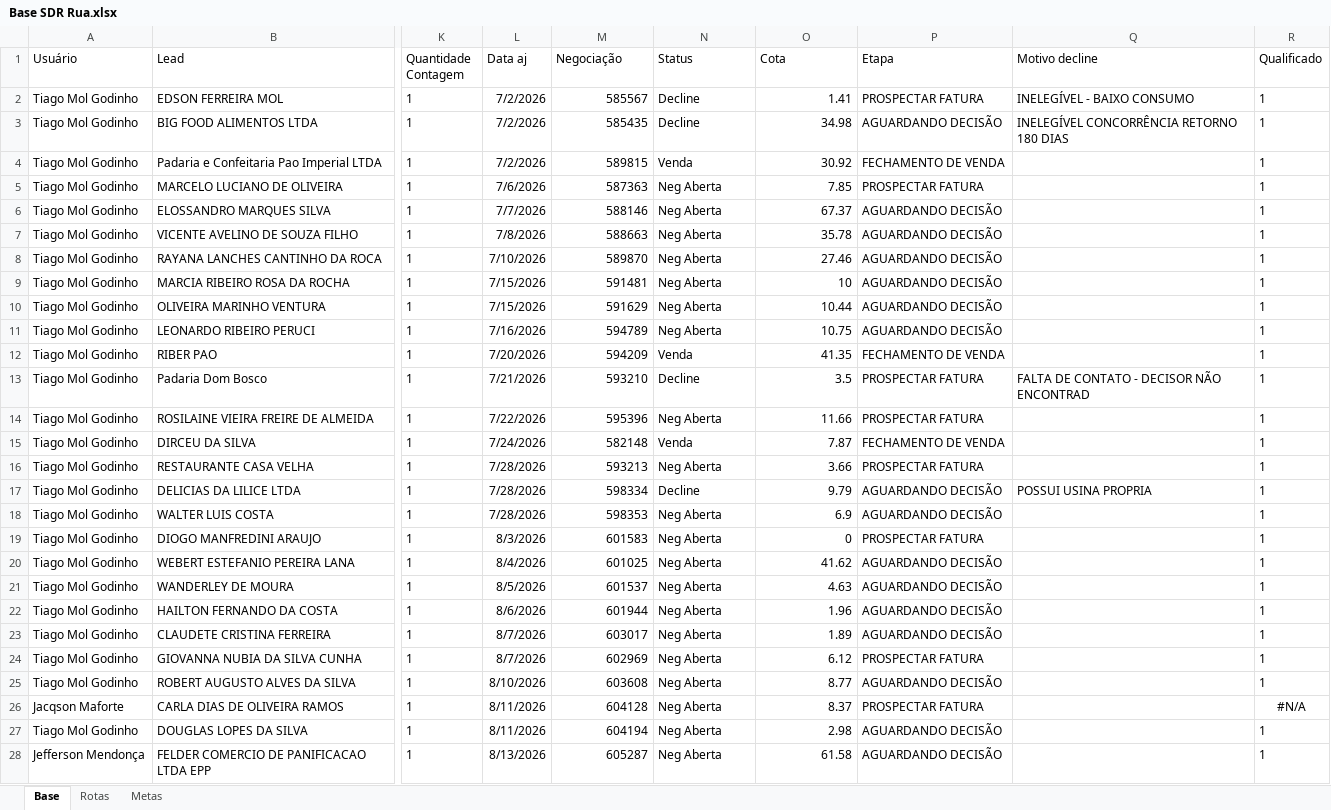
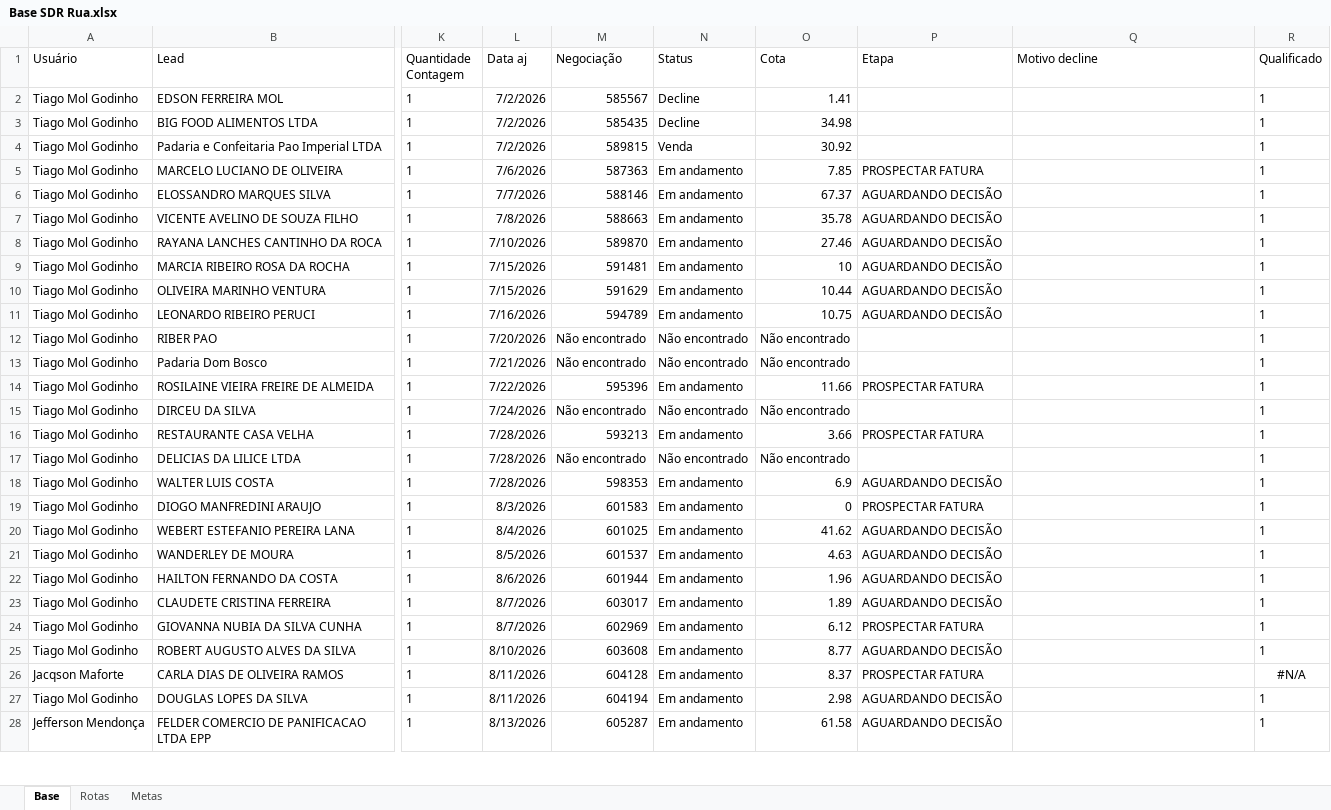
Before and after one commit to PabloGomes-hub/AcompanhamentoSDR, an Excel workbook: Base SDR Rua.xlsx, sheet Base, drawn as a sheet; only a part is shown, gaps mark what is left out; values as stored, in another font and other column widths than the file's, no borders; the diff covers the shown part only; the diff names each change by its address in the sheet, - before the commit and + after, or states it on an @@ line.

Commit message:
Add files via upload

```diff
--- a/Base SDR Rua.xlsx (sheet Base)
+++ b/Base SDR Rua.xlsx (sheet Base)
-P2 (Etapa): PROSPECTAR FATURA
+P2 (Etapa): (empty)
-Q2 (Motivo decline): INELEGÍVEL - BAIXO CONSUMO
+Q2 (Motivo decline): (empty)
-P3 (Etapa): AGUARDANDO DECISÃO
+P3 (Etapa): (empty)
-Q3 (Motivo decline): INELEGÍVEL CONCORRÊNCIA RETORNO 180 DIAS
+Q3 (Motivo decline): (empty)
-P4 (Etapa): FECHAMENTO DE VENDA
+P4 (Etapa): (empty)
-N5:N11 (Status): Neg Aberta
+N5:N11 (Status): Em andamento
-M12 (Negociação): 594209
+M12 (Negociação): Não encontrado
-N12 (Status): Venda
+N12 (Status): Não encontrado
-O12 (Cota): 41.35
+O12 (Cota): Não encontrado
-P12 (Etapa): FECHAMENTO DE VENDA
+P12 (Etapa): (empty)
-M13 (Negociação): 593210
+M13 (Negociação): Não encontrado
-N13 (Status): Decline
+N13 (Status): Não encontrado
-O13 (Cota): 3.5
+O13 (Cota): Não encontrado
-P13 (Etapa): PROSPECTAR FATURA
+P13 (Etapa): (empty)
-Q13 (Motivo decline): FALTA DE CONTATO - DECISOR NÃO ENCONTRAD
+Q13 (Motivo decline): (empty)
-N14 (Status): Neg Aberta
+N14 (Status): Em andamento
-M15 (Negociação): 582148
+M15 (Negociação): Não encontrado
-N15 (Status): Venda
+N15 (Status): Não encontrado
-O15 (Cota): 7.87
+O15 (Cota): Não encontrado
-P15 (Etapa): FECHAMENTO DE VENDA
+P15 (Etapa): (empty)
-N16 (Status): Neg Aberta
+N16 (Status): Em andamento
-M17 (Negociação): 598334
+M17 (Negociação): Não encontrado
-N17 (Status): Decline
+N17 (Status): Não encontrado
-O17 (Cota): 9.79
+O17 (Cota): Não encontrado
-P17 (Etapa): AGUARDANDO DECISÃO
+P17 (Etapa): (empty)
-Q17 (Motivo decline): POSSUI USINA PROPRIA
+Q17 (Motivo decline): (empty)
-N18:N28 (Status): Neg Aberta
+N18:N28 (Status): Em andamento
```
Also changed, not shown: 2 added rows and 75 edited cells elsewhere in this sheet, sheet Rotas.
